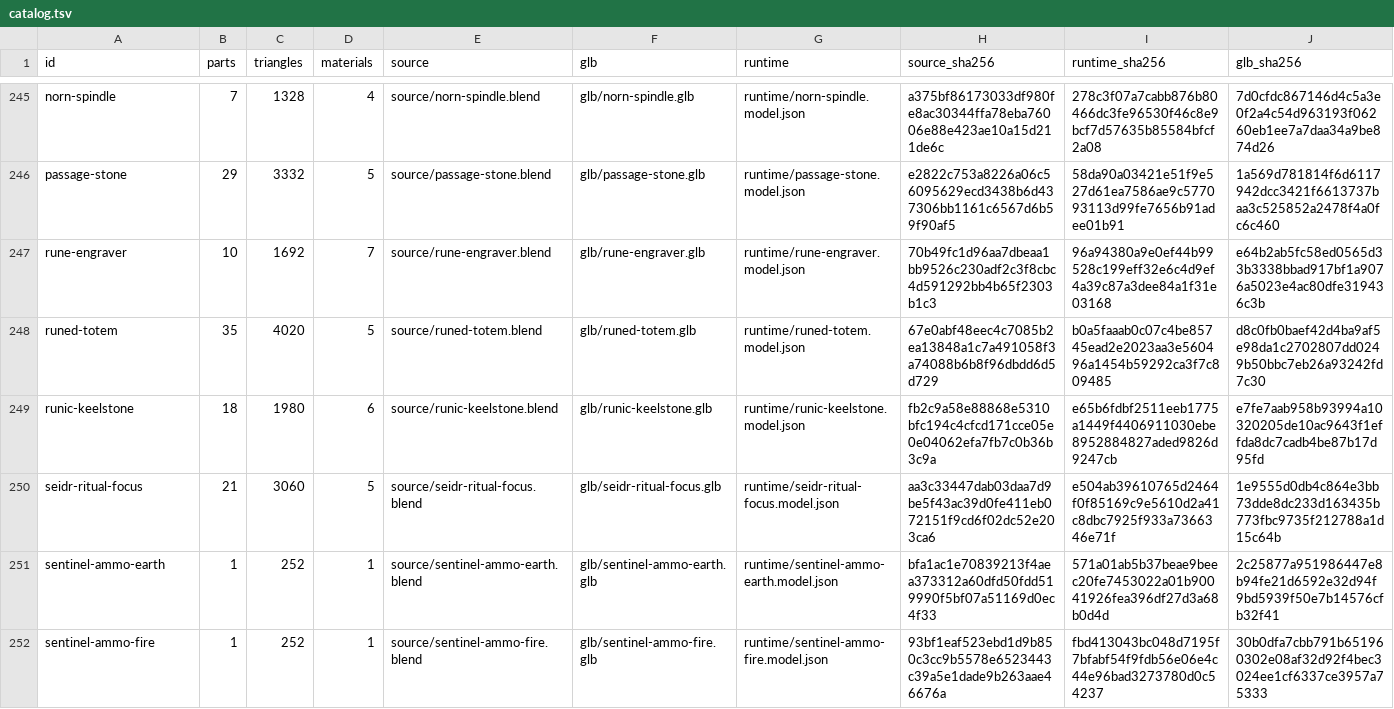
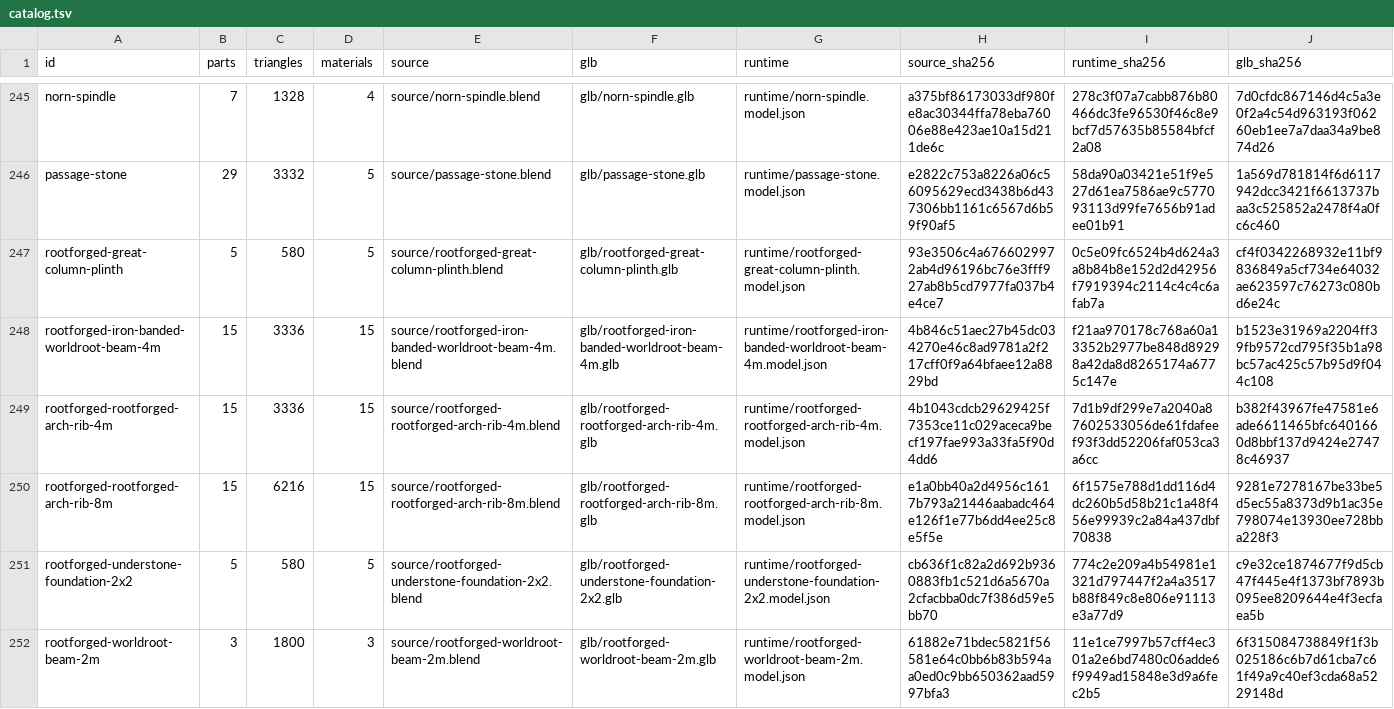
Before and after one commit to mrcalzon02/Magenheim, a TSV file: assets/models/catalog.tsv, drawn as a sheet; only a part is shown, gaps mark what is left out; the shorter side is filled out with more unchanged rows; the diff covers the shown part only; the diff names each change by its address in the sheet, - before the commit and + after, or states it on an @@ line.

Commit message:
Add Rootforged Underworld model assets

```diff
--- a/assets/models/catalog.tsv
+++ b/assets/models/catalog.tsv
+row 247: rootforged-great-column-plinth | 5 | 580 | 5 | source/rootforged-great-column-plinth.blend | glb/rootforged-great-column-plinth.glb | runtime/rootforged-great-column-plinth.model.json | 93e3506c4a6766029972ab4d96196bc76e3fff927ab8b5cd7977fa037b4e4ce7 | 0c5e09fc6524b4d624a3a8b84b8e152d2d42956f7919394c2114c4c4c6afab7a | cf4f0342268932e11bf9836849a5cf734e64032ae623597c76273c080bd6e24c
+row 248: rootforged-iron-banded-worldroot-beam-4m | 15 | 3336 | 15 | source/rootforged-iron-banded-worldroot-beam-4m.blend | glb/rootforged-iron-banded-worldroot-beam-4m.glb | runtime/rootforged-iron-banded-worldroot-beam-4m.model.json | 4b846c51aec27b45dc034270e46c8ad9781a2f217cff0f9a64bfaee12a8829bd | f21aa970178c768a60a13352b2977be848d89298a42da8d8265174a6775c147e | b1523e31969a2204ff39fb9572cd795f35b1a98bc57ac425c57b95d9f044c108
+row 249: rootforged-rootforged-arch-rib-4m | 15 | 3336 | 15 | source/rootforged-rootforged-arch-rib-4m.blend | glb/rootforged-rootforged-arch-rib-4m.glb | runtime/rootforged-rootforged-arch-rib-4m.model.json | 4b1043cdcb29629425f7353ce11c029aceca9becf197fae993a33fa5f90d4dd6 | 7d1b9df299e7a2040a87602533056de61fdafeef93f3dd52206faf053ca3a6cc | b382f43967fe47581e6ade6611465bfc6401660d8bbf137d9424e27478c46937
+row 250: rootforged-rootforged-arch-rib-8m | 15 | 6216 | 15 | source/rootforged-rootforged-arch-rib-8m.blend | glb/rootforged-rootforged-arch-rib-8m.glb | runtime/rootforged-rootforged-arch-rib-8m.model.json | e1a0bb40a2d4956c1617b793a21446aabadc464e126f1e77b6dd4ee25c8e5f5e | 6f1575e788d1dd116d4dc260b5d58b21c1a48f456e99939c2a84a437dbf70838 | 9281e7278167be33be5d5ec55a8373d9b1ac35e798074e13930ee728bba228f3
+row 251: rootforged-understone-foundation-2x2 | 5 | 580 | 5 | source/rootforged-understone-foundation-2x2.blend | glb/rootforged-understone-foundation-2x2.glb | runtime/rootforged-understone-foundation-2x2.model.json | cb636f1c82a2d692b9360883fb1c521d6a5670a2cfacbba0dc7f386d59e5bb70 | 774c2e209a4b54981e1321d797447f2a4a3517b88f849c8e806e91113e3a77d9 | c9e32ce1874677f9d5cb47f445e4f1373bf7893b095ee8209644e4f3ecfaea5b
+row 252: rootforged-worldroot-beam-2m | 3 | 1800 | 3 | source/rootforged-worldroot-beam-2m.blend | glb/rootforged-worldroot-beam-2m.glb | runtime/rootforged-worldroot-beam-2m.model.json | 61882e71bdec5821f56581e64c0bb6b83b594aa0ed0c9bb650362aad5997bfa3 | 11e1ce7997b57cff4ec301a2e6bd7480c06adde6f9949ad15848e3d9a6fec2b5 | 6f315084738849f1f3b025186c6b7d61cba7c61f49a9c40ef3cda68a5229148d
```
Also changed, not shown: 5 added rows elsewhere in this file, 30 other files.
